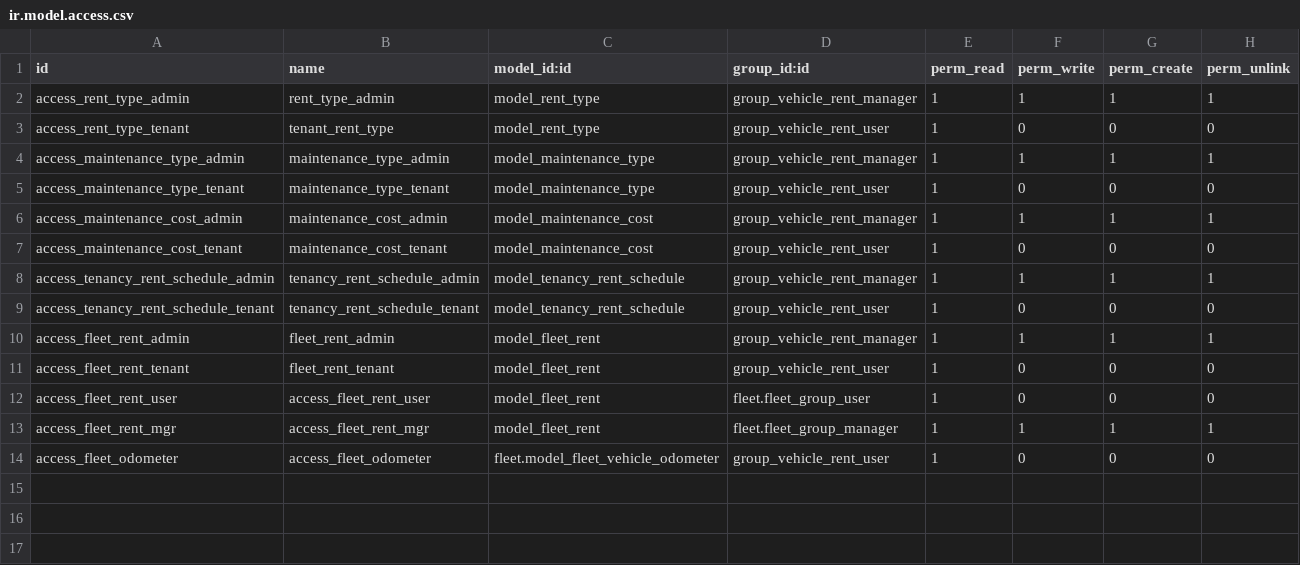
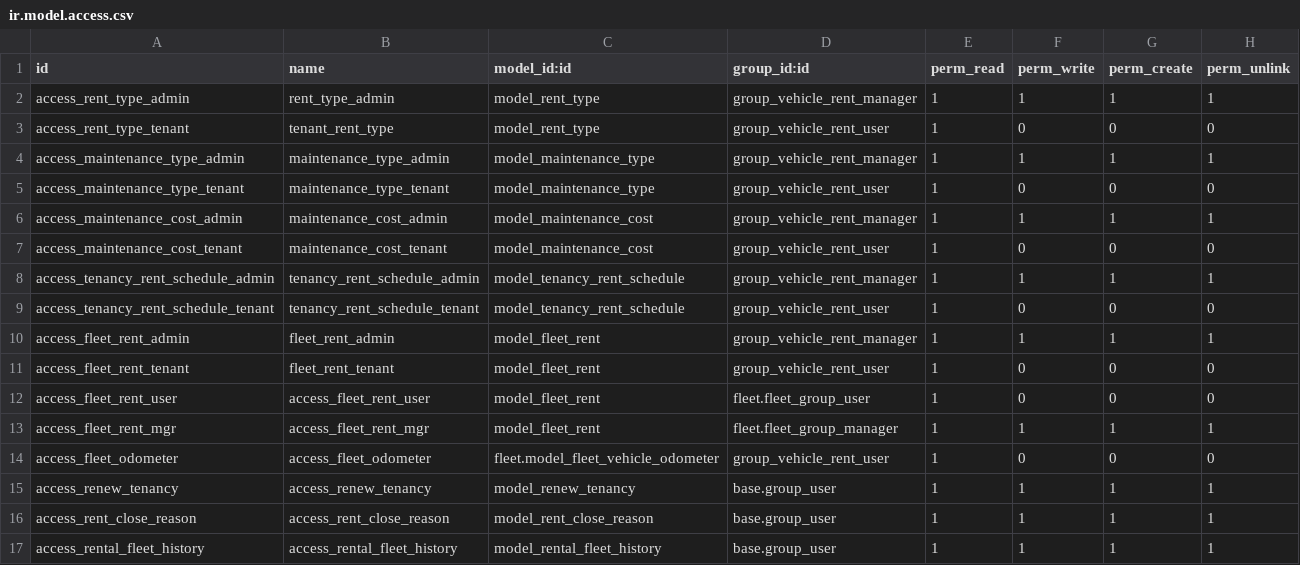
Before and after one commit to JayVora-SerpentCS/fleet_management, a CSV file: fleet_rent/security/ir.model.access.csv, drawn as a sheet; the diff names each change by its address in the sheet, - before the commit and + after, or states it on an @@ line.

Commit message:
[MIG][14.0] Migrated the fleet_rent Module.

```diff
--- a/fleet_rent/security/ir.model.access.csv
+++ b/fleet_rent/security/ir.model.access.csv
+row 15: access_renew_tenancy | access_renew_tenancy | model_renew_tenancy | base.group_user | 1 | 1 | 1 | 1
+row 16: access_rent_close_reason | access_rent_close_reason | model_rent_close_reason | base.group_user | 1 | 1 | 1 | 1
+row 17: access_rental_fleet_history | access_rental_fleet_history | model_rental_fleet_history | base.group_user | 1 | 1 | 1 | 1
```
Also changed, not shown: 14 other files.
